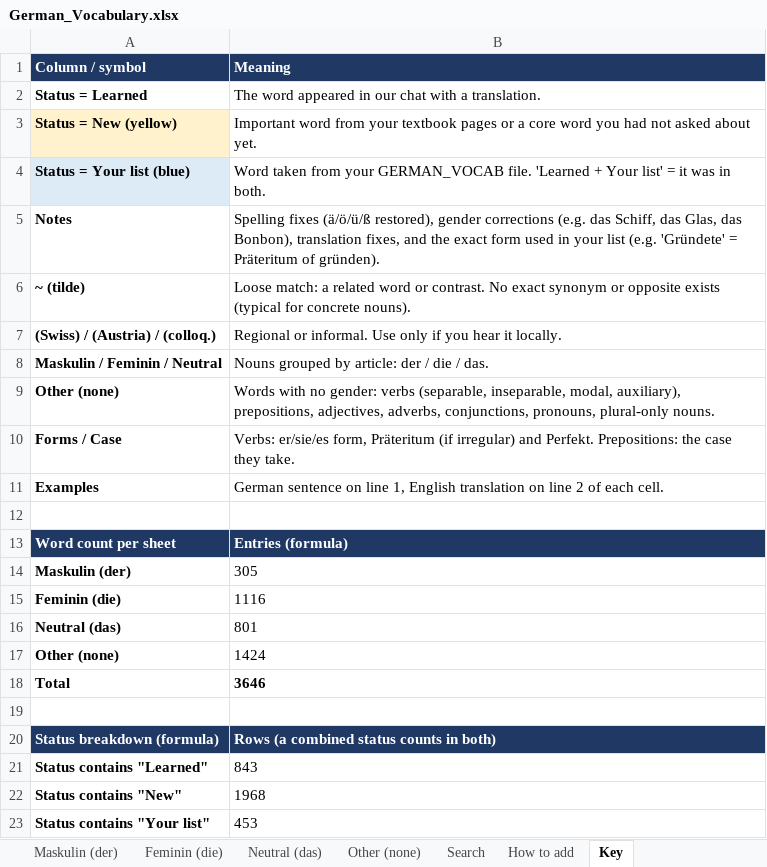
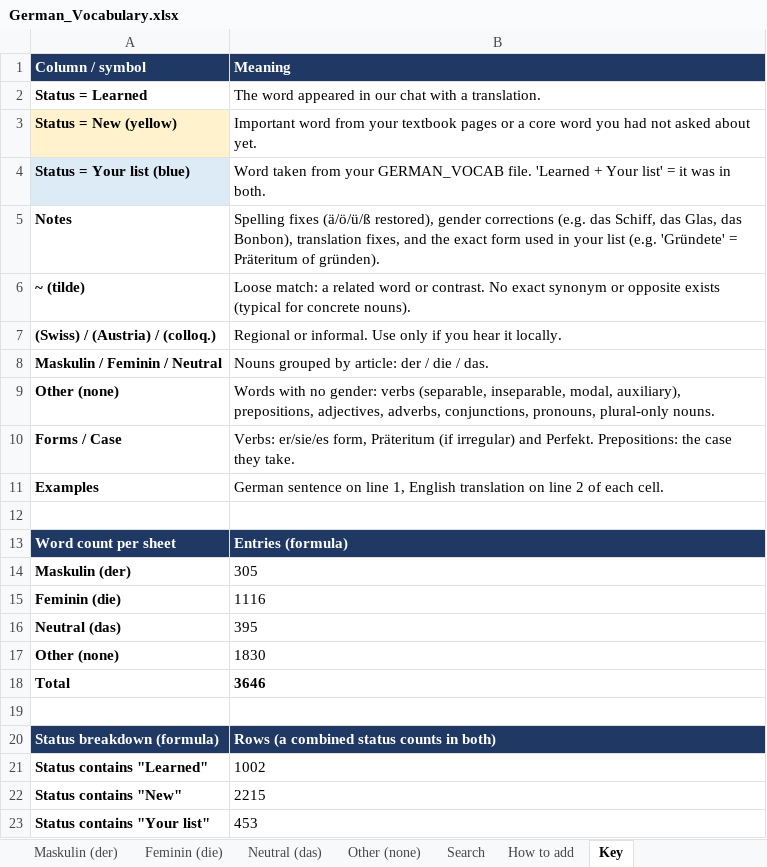
Before and after one commit to chaithukidambi94-debug/GERMAN-LEARNING, an Excel workbook: German_Vocabulary.xlsx, sheet Key, drawn as a sheet; values as stored, in another font and other column widths than the file's, no borders; the diff names each change by its address in the sheet, - before the commit and + after, or states it on an @@ line.

```diff
--- a/German_Vocabulary.xlsx (sheet Key)
+++ b/German_Vocabulary.xlsx (sheet Key)
-B16 (Meaning): 801
+B16 (Meaning): 395
-B17 (Meaning): 1424
+B17 (Meaning): 1830
-B21 (Meaning): 843
+B21 (Meaning): 1002
-B22 (Meaning): 1968
+B22 (Meaning): 2215
```
Also changed, not shown: sheet Neutral (das), sheet Other (none), sheet Search, formulas that keep their value, 36 other files.
